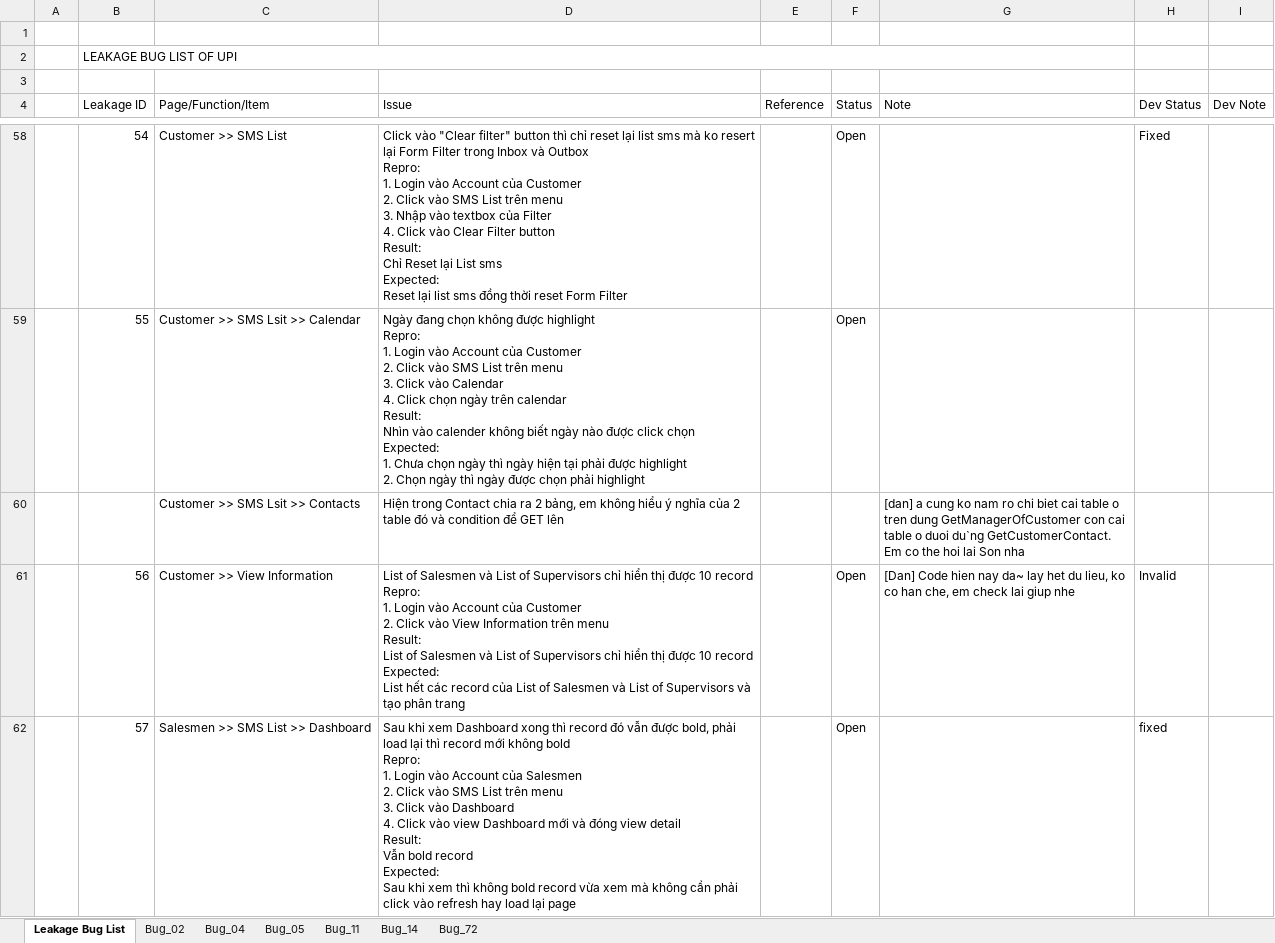
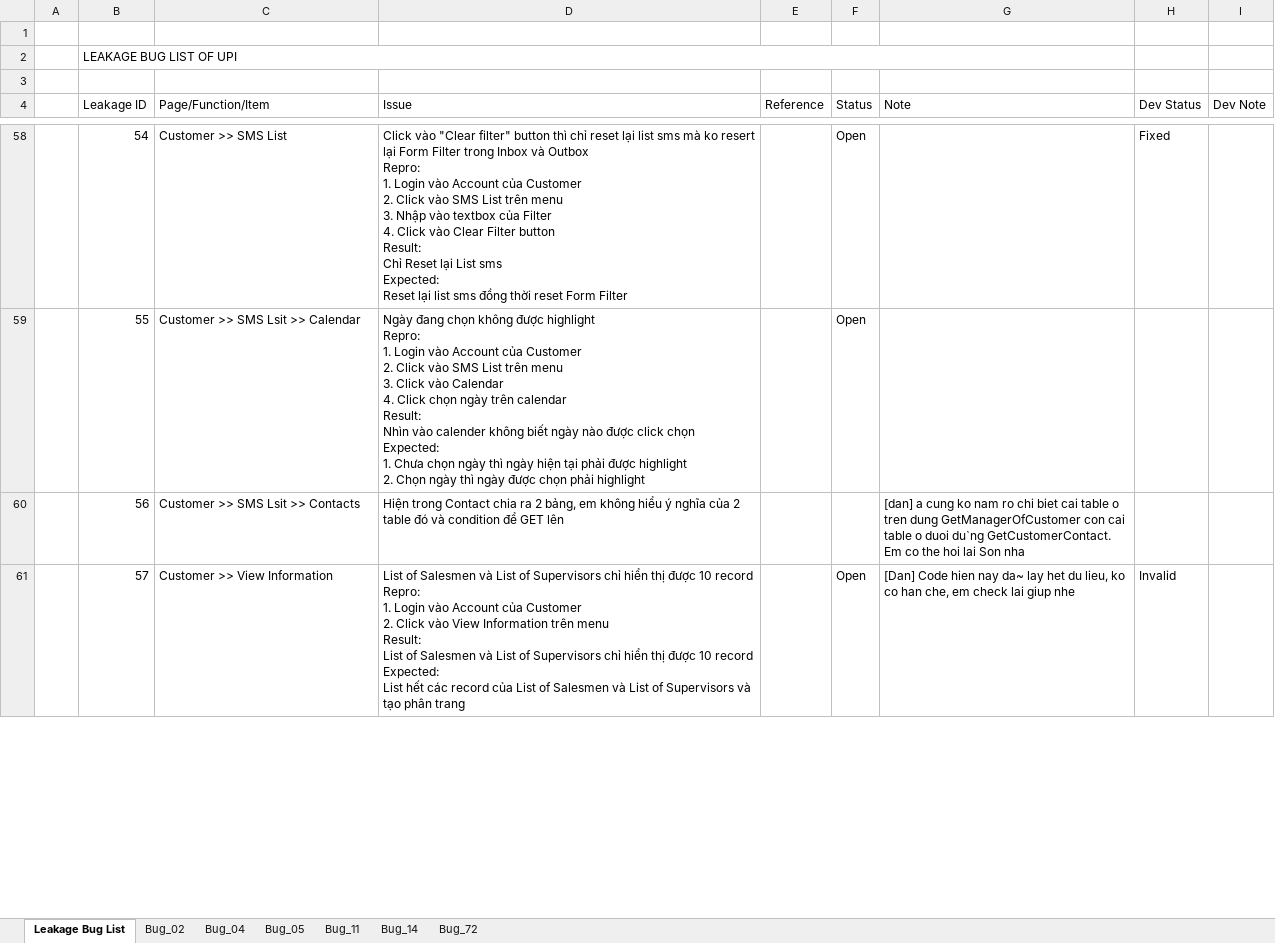
Before and after one commit to groshugo/unitedpharma, an Excel workbook: 04_TESTING/Leakage_Bug_List.xlsx, sheet Leakage Bug List, drawn as a sheet; only a part is shown, gaps mark what is left out; values as stored, in another font and other column widths than the file's, no cell formats; conditional formats not drawn; removed rows and columns are numbered as before the commit, all else as after; ↵ is a line break in a cell; the diff covers the shown part only; the diff names each change by its address in the sheet, - before the commit and + after, or states it on an @@ line.

Commit message:
add new bug

```diff
--- a/04_TESTING/Leakage_Bug_List.xlsx (sheet Leakage Bug List)
+++ b/04_TESTING/Leakage_Bug_List.xlsx (sheet Leakage Bug List)
-row 60:  |  | Customer >> SMS Lsit >> Contacts | Hiện trong Contact chia ra 2 bảng, em không hiểu ý nghĩa của 2 table đó và condition để GET lên |  |  | [dan] a cung ko nam ro chi biet cai table o tren dung GetManagerOfCustomer con cai table o duoi du`ng GetCustomerContact. Em co the hoi lai Son nha
-C60 (Page/Function/Item): Customer >> View Information
+C60 (Page/Function/Item): Customer >> SMS Lsit >> Contacts
-D60 (Issue): List of Salesmen và List of Supervisors chỉ hiển thị được 10 record ↵ Repro: ↵ 1. Login vào Account của Customer ↵ 2. Click vào View Information trên menu ↵ Result: ↵ List of Salesmen và List of Supervisors chỉ hiển thị được 10 record ↵ Expected: ↵ List hết các record của List of Salesmen và List of Supervisors và tạo phân trang
+D60 (Issue): Hiện trong Contact chia ra 2 bảng, em không hiểu ý nghĩa của 2 table đó và condition để GET lên
-F60 (Status): Open
+F60 (Status): (empty)
-G60 (Note): [Dan] Code hien nay da~ lay het du lieu, ko co han che, em check lai giup nhe
+G60 (Note): [dan] a cung ko nam ro chi biet cai table o tren dung GetManagerOfCustomer con cai table o duoi du`ng GetCustomerContact. Em co the hoi lai Son nha
-H60 (Dev Status): Invalid
+H60 (Dev Status): (empty)
-C61 (Page/Function/Item): Salesmen >> SMS List >> Dashboard
+C61 (Page/Function/Item): Customer >> View Information
-D61 (Issue): Sau khi xem Dashboard xong thì record đó vẫn được bold, phải load lại thì record mới không bold ↵ Repro: ↵ 1. Login vào Account của Salesmen ↵ 2. Click vào SMS List trên menu ↵ 3. Click vào Dashboard ↵ 4. Click vào view Dashboard mới và đóng view detail ↵ Result: ↵ Vẫn bold record ↵ Expected: ↵ Sau khi xem thì không bold record vừa xem mà không cần phải click vào refresh hay load lại page
+D61 (Issue): List of Salesmen và List of Supervisors chỉ hiển thị được 10 record ↵ Repro: ↵ 1. Login vào Account của Customer ↵ 2. Click vào View Information trên menu ↵ Result: ↵ List of Salesmen và List of Supervisors chỉ hiển thị được 10 record ↵ Expected: ↵ List hết các record của List of Salesmen và List of Supervisors và tạo phân trang
-G61 (Note): (empty)
+G61 (Note): [Dan] Code hien nay da~ lay het du lieu, ko co han che, em check lai giup nhe
-H61 (Dev Status): fixed
+H61 (Dev Status): Invalid
```
Also changed, not shown: 2 added rows and 75 edited cells elsewhere in this sheet, cell formats, formulas that keep their value.
